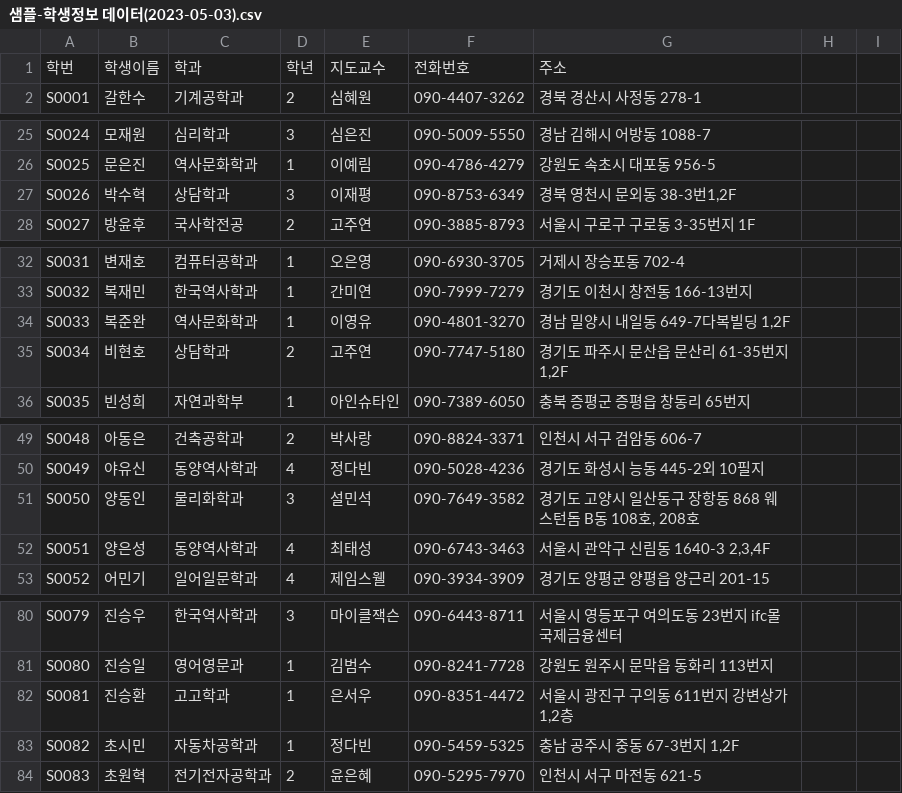
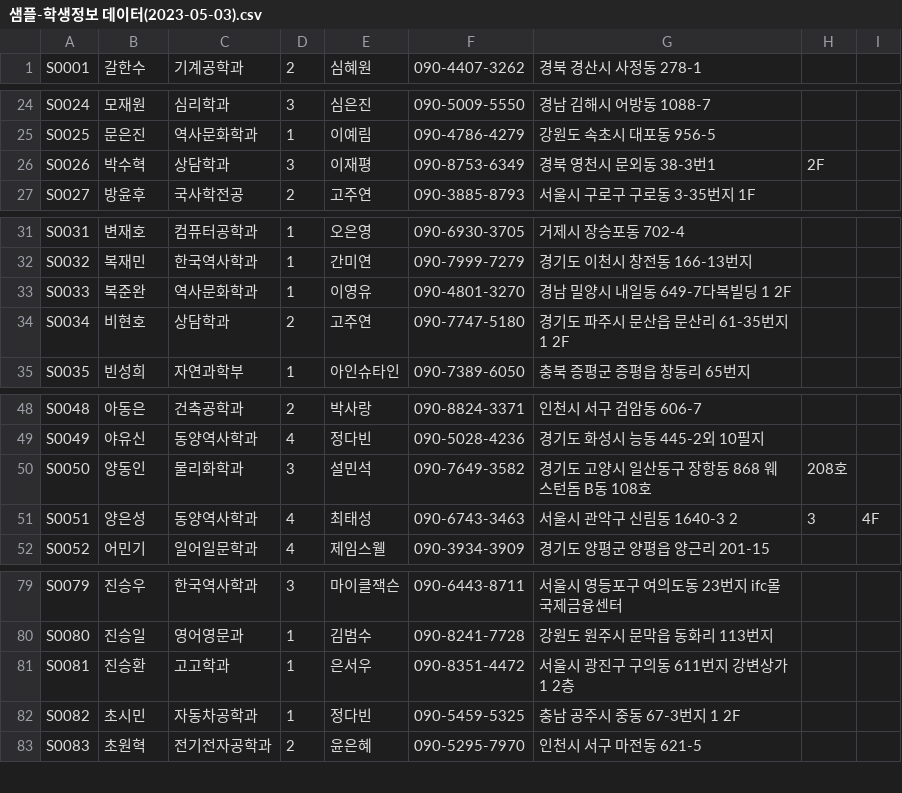
Before and after one commit to callor/Reference, a CSV file: 샘플데이터/학사_성적데이터/학생정보-csv/샘플-학생정보 데이터(2023-05-03).csv, drawn as a sheet; only a part is shown, gaps mark what is left out; the diff covers the shown part only.

Commit message:
성적정보

```diff
--- a/샘플데이터/학사_성적데이터/학생정보-csv/샘플-학생정보 데이터(2023-05-03).csv
+++ b/샘플데이터/학사_성적데이터/학생정보-csv/샘플-학생정보 데이터(2023-05-03).csv
@@ -1,2 +1 @@
-학번,학생이름,학과,학년,지도교수,전화번호,주소
 S0001,갈한수,기계공학과,2,심혜원,090-4407-3262,경북 경산시 사정동 278-1
@@ -26,3 +25,3 @@ S0024,모재원,심리학과,3,심은진,090-5009-5550,경남 김해시 어방
 S0025,문은진,역사문화학과,1,이예림,090-4786-4279,강원도 속초시 대포동 956-5
-S0026,박수혁,상담학과,3,이재평,090-8753-6349,"경북 영천시 문외동 38-3번1,2F"
+S0026,박수혁,상담학과,3,이재평,090-8753-6349,경북 영천시 문외동 38-3번1,2F
 S0027,방윤후,국사학전공,2,고주연,090-3885-8793,서울시 구로구 구로동 3-35번지 1F
@@ -33,4 +32,4 @@ S0031,변재호,컴퓨터공학과,1,오은영,090-6930-3705,거제시 장승포
 S0032,복재민,한국역사학과,1,간미연,090-7999-7279,경기도 이천시 창전동 166-13번지
-S0033,복준완,역사문화학과,1,이영유,090-4801-3270,"경남 밀양시 내일동 649-7다복빌딩 1,2F"
-S0034,비현호,상담학과,2,고주연,090-7747-5180,"경기도 파주시 문산읍 문산리 61-35번지 1,2F"
+S0033,복준완,역사문화학과,1,이영유,090-4801-3270,경남 밀양시 내일동 649-7다복빌딩 1 2F
+S0034,비현호,상담학과,2,고주연,090-7747-5180,경기도 파주시 문산읍 문산리 61-35번지 1 2F
 S0035,빈성희,자연과학부,1,아인슈타인,090-7389-6050,충북 증평군 증평읍 창동리 65번지
@@ -50,4 +49,4 @@ S0048,아동은,건축공학과,2,박사랑,090-8824-3371,인천시 서구 검
 S0049,야유신,동양역사학과,4,정다빈,090-5028-4236,경기도 화성시 능동 445-2외 10필지
-S0050,양동인,물리화학과,3,설민석,090-7649-3582,"경기도 고양시 일산동구 장항동 868 웨스턴돔 B동 108호, 208호"
-S0051,양은성,동양역사학과,4,최태성,090-6743-3463,"서울시 관악구 신림동 1640-3 2,3,4F"
+S0050,양동인,물리화학과,3,설민석,090-7649-3582,경기도 고양시 일산동구 장항동 868 웨스턴돔 B동 108호, 208호
+S0051,양은성,동양역사학과,4,최태성,090-6743-3463,서울시 관악구 신림동 1640-3 2,3,4F
 S0052,어민기,일어일문학과,4,제임스웰,090-3934-3909,경기도 양평군 양평읍 양근리 201-15
@@ -81,4 +80,4 @@ S0079,진승우,한국역사학과,3,마이클잭슨,090-6443-8711,서울시 영
 S0080,진승일,영어영문과,1,김범수,090-8241-7728,강원도 원주시 문막읍 동화리 113번지
-S0081,진승환,고고학과,1,은서우,090-8351-4472,"서울시 광진구 구의동 611번지 강변상가1,2층"
-S0082,초시민,자동차공학과,1,정다빈,090-5459-5325,"충남 공주시 중동 67-3번지 1,2F"
+S0081,진승환,고고학과,1,은서우,090-8351-4472,서울시 광진구 구의동 611번지 강변상가 1 2층
+S0082,초시민,자동차공학과,1,정다빈,090-5459-5325,충남 공주시 중동 67-3번지 1 2F
 S0083,초원혁,전기전자공학과,2,윤은혜,090-5295-7970,인천시 서구 마전동 621-5
```
Also changed, not shown: 2 edited cells elsewhere in this file.
